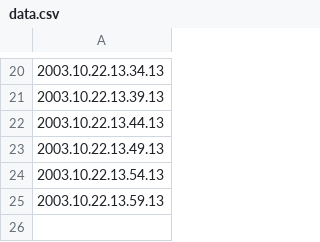
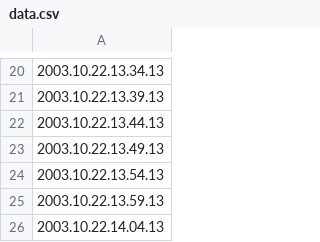
Before and after one commit to AkthemRehab/BFDD, a CSV file: init-file-list/data.csv, drawn as a sheet; only a part is shown, gaps mark what is left out; the diff names each change by its address in the sheet, - before the commit and + after, or states it on an @@ line.

Commit message:
update init-file-list

```diff
--- a/init-file-list/data.csv
+++ b/init-file-list/data.csv
+row 26: 2003.10.22.14.04.13
```
Also changed, not shown: 3 other files.
